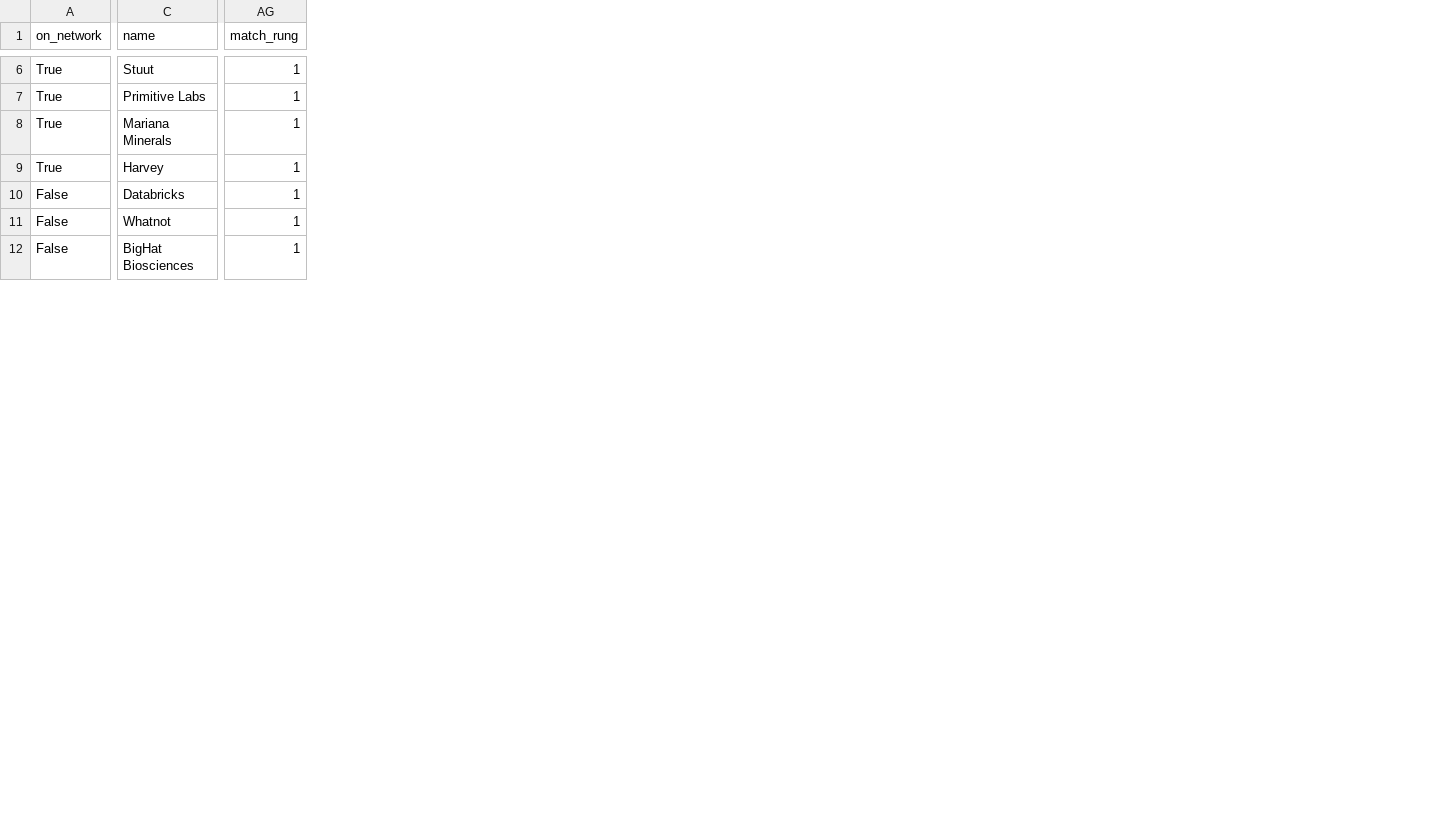
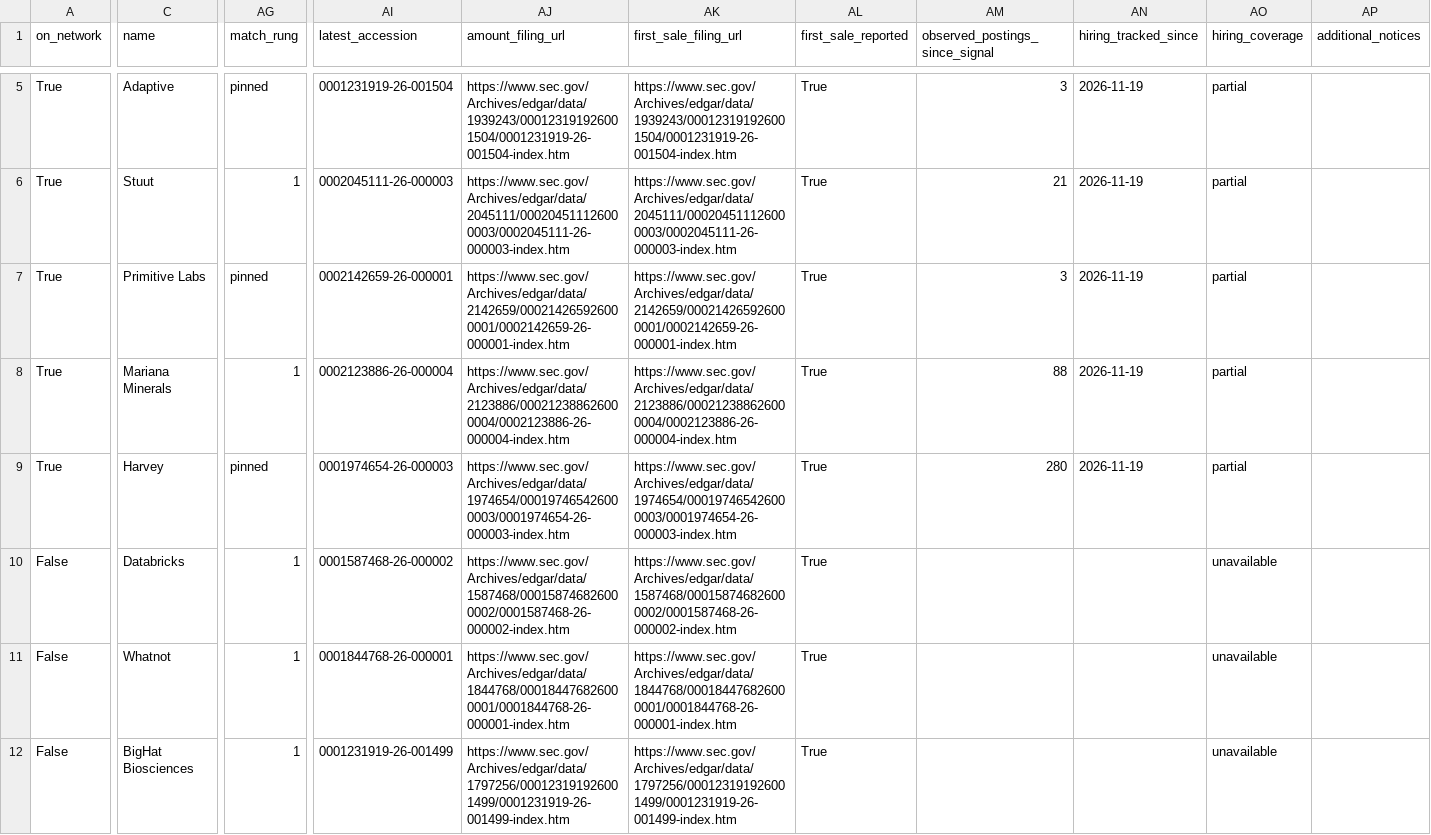
Before and after one commit to nickadesina/justraised, a CSV file: public/api/just-raised.csv, drawn as a sheet; only a part is shown, gaps mark what is left out; rows hold the shown columns only; the diff covers the shown part only; the diff names each change by its address in the sheet, - before the commit and + after, or states it on an @@ line.

```diff
--- a/public/api/just-raised.csv
+++ b/public/api/just-raised.csv
+column AI (latest_accession), rows 6-12: 0002045111-26-000003 | 0002142659-26-000001 | 0002123886-26-000004 | 0001974654-26-000003 | 0001587468-26-000002 | 0001844768-26-000001 | 0001231919-26-001499
+column AJ (amount_filing_url), rows 6-12: https://www.sec.gov/Archives/edgar/data/2045111/000204511126000003/0002045111-26-000003-index.htm | https://www.sec.gov/Archives/edgar/data/2142659/000214265926000001/0002142659-26-000001-index.htm | https://www.sec.gov/Archives/edgar/data/2123886/000212388626000004/0002123886-26-000004-index.htm | https://www.sec.gov/Archives/edgar/data/1974654/000197465426000003/0001974654-26-000003-index.htm | https://www.sec.gov/Archives/edgar/data/1587468/000158746826000002/0001587468-26-000002-index.htm | https://www.sec.gov/Archives/edgar/data/1844768/000184476826000001/0001844768-26-000001-index.htm | https://www.sec.gov/Archives/edgar/data/1797256/000123191926001499/0001231919-26-001499-index.htm
+column AK (first_sale_filing_url), rows 6-12: https://www.sec.gov/Archives/edgar/data/2045111/000204511126000003/0002045111-26-000003-index.htm | https://www.sec.gov/Archives/edgar/data/2142659/000214265926000001/0002142659-26-000001-index.htm | https://www.sec.gov/Archives/edgar/data/2123886/000212388626000004/0002123886-26-000004-index.htm | https://www.sec.gov/Archives/edgar/data/1974654/000197465426000003/0001974654-26-000003-index.htm | https://www.sec.gov/Archives/edgar/data/1587468/000158746826000002/0001587468-26-000002-index.htm | https://www.sec.gov/Archives/edgar/data/1844768/000184476826000001/0001844768-26-000001-index.htm | https://www.sec.gov/Archives/edgar/data/1797256/000123191926001499/0001231919-26-001499-index.htm
+column AL (first_sale_reported), rows 6-12: all True
+column AM (observed_postings_since_signal), rows 6-9: 21 | 3 | 88 | 280
+column AN (hiring_tracked_since), rows 6-9: all 2026-11-19
+column AO (hiring_coverage), rows 6-12: partial | partial | partial | partial | unavailable | unavailable | unavailable
+column AP (additional_notices), empty
+row 5: True | Adaptive | pinned | 0001231919-26-001504 | https://www.sec.gov/Archives/edgar/data/1939243/000123191926001504/0001231919-26-001504-index.htm | https://www.sec.gov/Archives/edgar/data/1939243/000123191926001504/0001231919-26-001504-index.htm | True | 3 | 2026-11-19 | partial
-AG7 (match_rung): 1
+AG7 (match_rung): pinned
-AG9 (match_rung): 1
+AG9 (match_rung): pinned
```
Also changed, not shown: 1 removed row and 5 edited cells elsewhere in this file, review/medium.csv, 42 other files.
